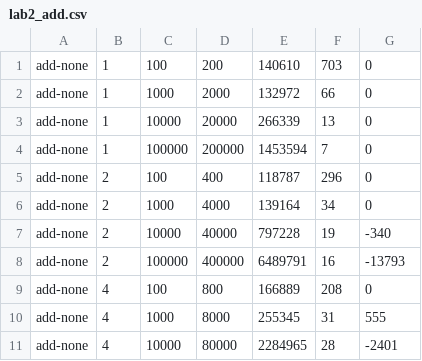
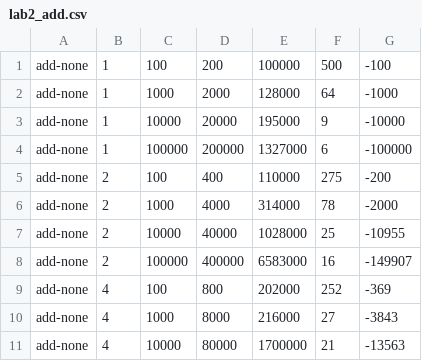
Before and after one commit to richardkhillah/CS-111, a CSV file: 2A/lab2_add.csv, drawn as a sheet; only a part is shown; the diff covers the shown part only.

```diff
--- a/2A/lab2_add.csv
+++ b/2A/lab2_add.csv
@@ -1,11 +1,11 @@
-add-none,1,100,200,140610,703,0
-add-none,1,1000,2000,132972,66,0
-add-none,1,10000,20000,266339,13,0
-add-none,1,100000,200000,1453594,7,0
-add-none,2,100,400,118787,296,0
-add-none,2,1000,4000,139164,34,0
-add-none,2,10000,40000,797228,19,-340
-add-none,2,100000,400000,6489791,16,-13793
-add-none,4,100,800,166889,208,0
-add-none,4,1000,8000,255345,31,555
-add-none,4,10000,80000,2284965,28,-2401
+add-none,1,100,200,100000,500,-100
+add-none,1,1000,2000,128000,64,-1000
+add-none,1,10000,20000,195000,9,-10000
+add-none,1,100000,200000,1327000,6,-100000
+add-none,2,100,400,110000,275,-200
+add-none,2,1000,4000,314000,78,-2000
+add-none,2,10000,40000,1028000,25,-10955
+add-none,2,100000,400000,6583000,16,-149907
+add-none,4,100,800,202000,252,-369
+add-none,4,1000,8000,216000,27,-3843
+add-none,4,10000,80000,1700000,21,-13563
```
Also changed, not shown: 147 edited cells elsewhere in this file, 8 other files.
